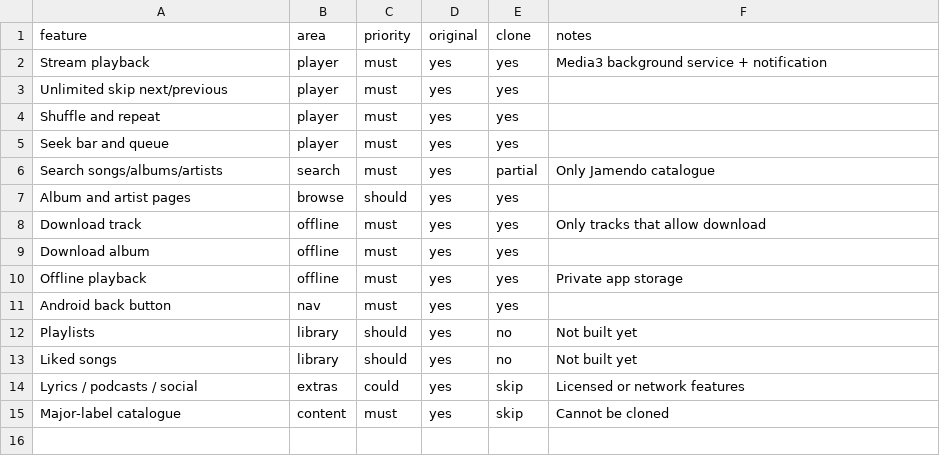
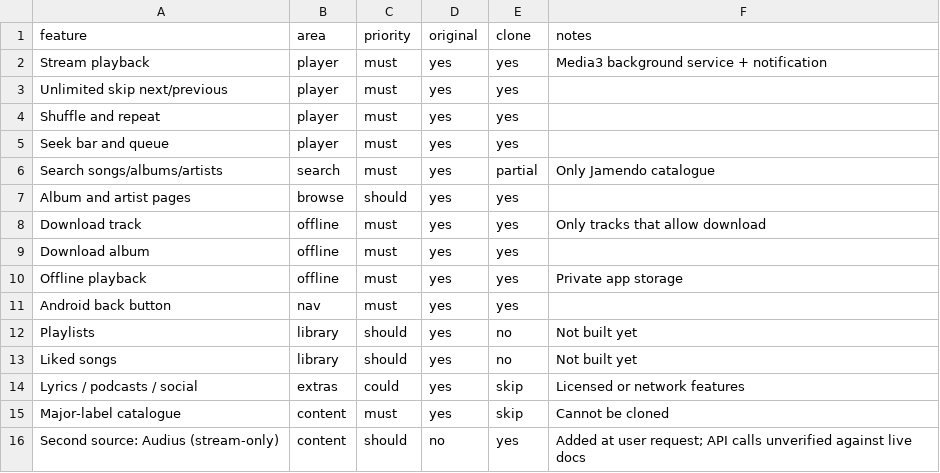
Before and after one commit to maknikosdev/musicfy, a CSV file: replica/features.csv, drawn as a sheet.

Commit message:
MusicFy: Jamendo + Audius, animated UI, English

```diff
--- a/replica/features.csv
+++ b/replica/features.csv
@@ -15 +15,2 @@ Lyrics / podcasts / social,extras,could,yes,skip,Licensed or network features
 Major-label catalogue,content,must,yes,skip,Cannot be cloned
+Second source: Audius (stream-only),content,should,no,yes,Added at user request; API calls unverified against live docs
```
Also changed, not shown: 8 other files.
